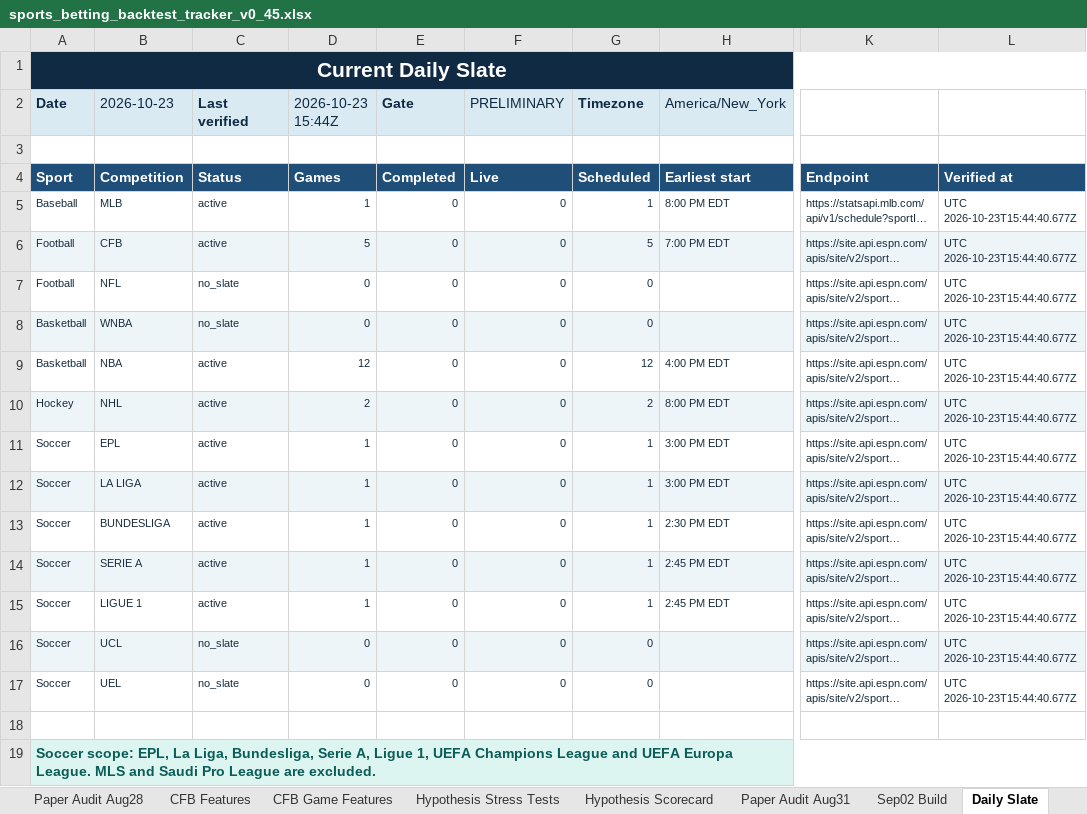
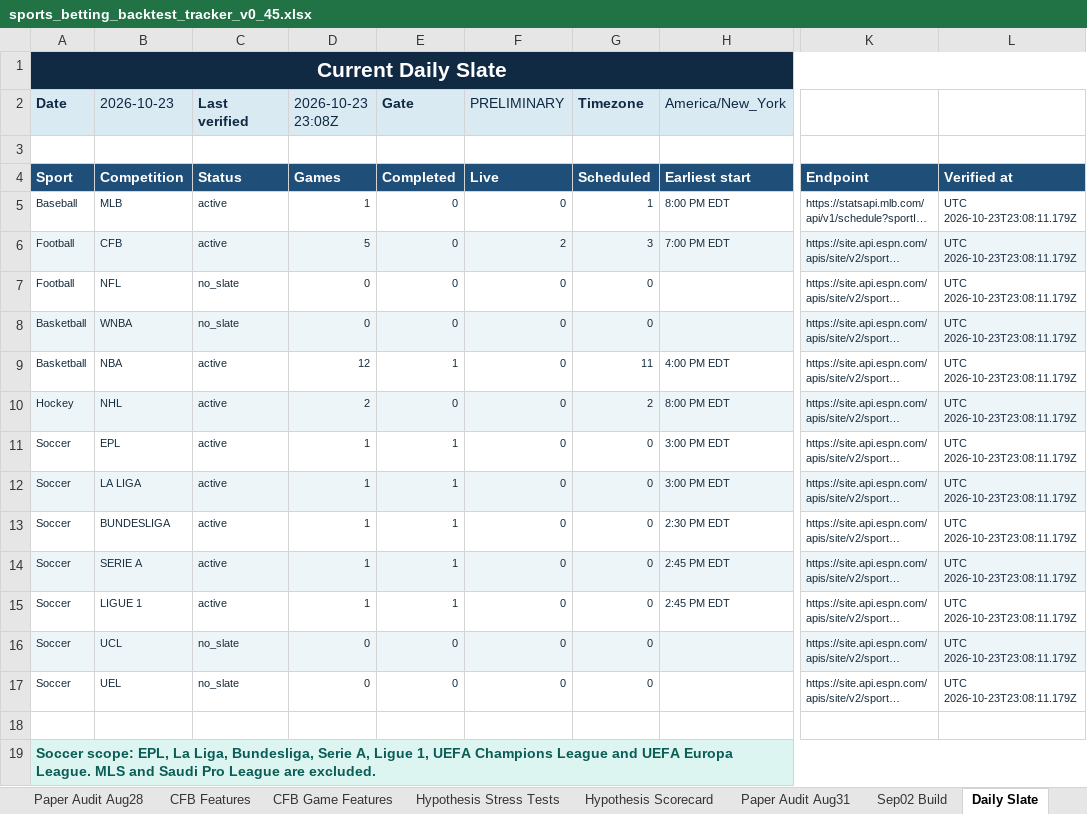
Before and after one commit to KevinKato27/SportsBetting, an Excel workbook: data/imports/sports_betting_backtest_tracker_v0_45.xlsx, sheet Daily Slate, drawn as a sheet; only a part is shown, gaps mark what is left out; long unchanged cells end in …; values as stored, in another font and other column widths than the file's, no borders; the diff names each change by its address in the sheet, - before the commit and + after, or states it on an @@ line.

```diff
--- a/data/imports/sports_betting_backtest_tracker_v0_45.xlsx (sheet Daily Slate)
+++ b/data/imports/sports_betting_backtest_tracker_v0_45.xlsx (sheet Daily Slate)
-D2: 2026-10-23 15:44Z
+D2: 2026-10-23 23:08Z
-L5:L17: UTC 2026-10-23T15:44:40.677Z
+L5:L17: UTC 2026-10-23T23:08:11.179Z
-F6 (PRELIMINARY): 0
+F6 (PRELIMINARY): 2
-G6 (Timezone): 5
+G6 (Timezone): 3
-E9 (Gate): 0
+E9 (Gate): 1
-G9 (Timezone): 12
+G9 (Timezone): 11
-E11:E15 (Gate): 0
+E11:E15 (Gate): 1
-G11:G15 (Timezone): 1
+G11:G15 (Timezone): 0
```
Also changed, not shown: 2 other files.
